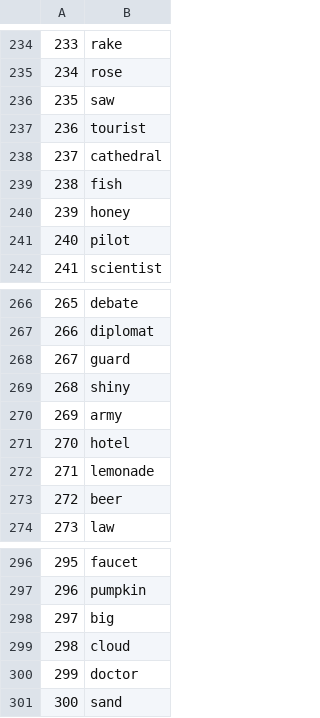
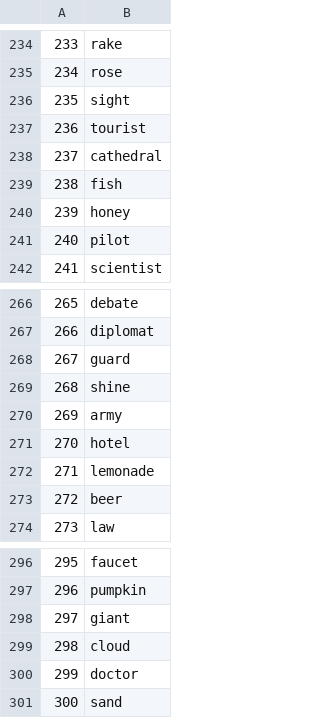
Before and after one commit to LineKruse/DCT, a CSV file: wordlist.csv, drawn as a sheet; only a part is shown, gaps mark what is left out; the diff covers the shown part only.

```diff
--- a/wordlist.csv
+++ b/wordlist.csv
@@ -235,3 +235,3 @@
 "234","rose"
-"235","saw"
+"235","sight"
 "236","tourist"
@@ -268,3 +268,3 @@
 "267","guard"
-"268","shiny"
+"268","shine"
 "269","army"
@@ -297,3 +297,3 @@
 "296","pumpkin"
-"297","big"
+"297","giant"
 "298","cloud"
```
Also changed, not shown: 16 edited cells elsewhere in this file.
